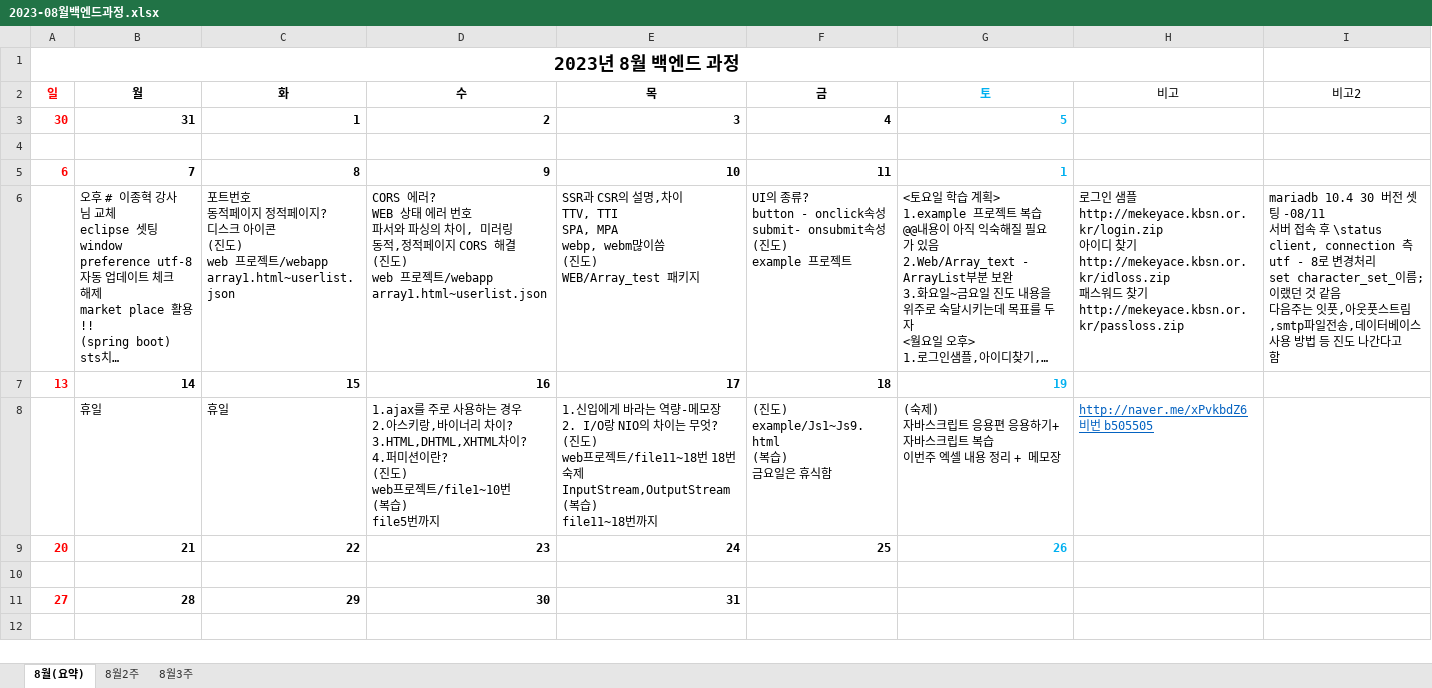
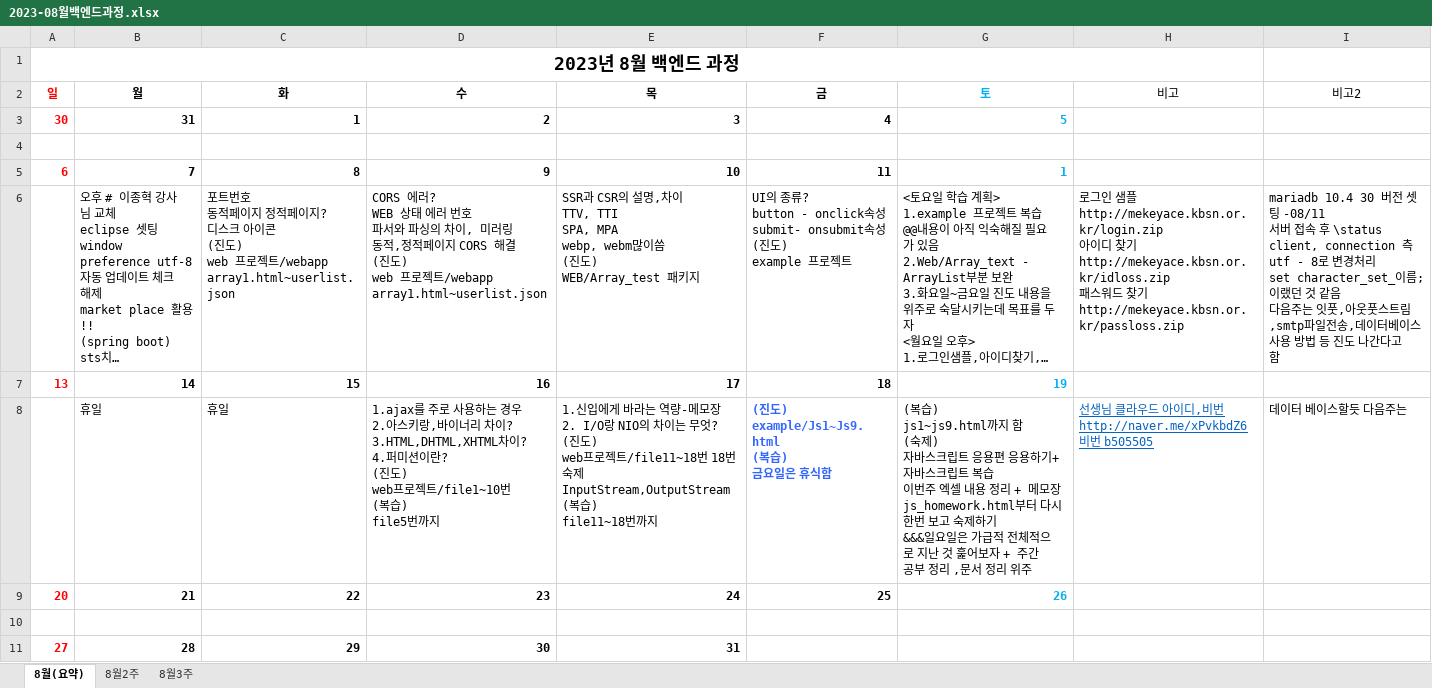
Before and after one commit to hankjun3333/Eclipseproject, an Excel workbook: 메모/2023-08월백엔드과정.xlsx, sheet 8월(요약), drawn as a sheet; long unchanged cells end in …; values as stored, in another font and other column widths than the file's, no borders; table styles not drawn; ↵ is a line break in a cell; the diff names each change by its address in the sheet, - before the commit and + after, or states it on an @@ line.

```diff
--- a/메모/2023-08월백엔드과정.xlsx (sheet 8월(요약))
+++ b/메모/2023-08월백엔드과정.xlsx (sheet 8월(요약))
@@ F8 bold: off → on, text colour: black → #3366FF @@
-G8 (토): (숙제) ↵ 자바스크립트 응용편 응용하기+자바스크립트 복습 ↵ 이번주 엑셀 내용 정리 + 메모장
+G8 (토): (복습) ↵ js1~js9.html까지 함 ↵ (숙제) ↵ 자바스크립트 응용편 응용하기+자바스크립트 복습 ↵ 이번주 엑셀 내용 정리 + 메모장 ↵ js_homework.html부터 다시 한번 보고 숙제하기 ↵ &&&일요일은 가급적 전체적으로 지난 것 훑어보자 + 주간 공부 정리 ,문서 정리 위주
-H8 (비고): http://naver.me/xPvkbdZ6 ↵ 비번 b505505
+H8 (비고): 선생님 클라우드 아이디,비번 ↵ http://naver.me/xPvkbdZ6 ↵ 비번 b505505
-I8 (비고2): (empty)
+I8 (비고2): 데이터 베이스할듯 다음주는
```
Also changed, not shown: 2 other files.
